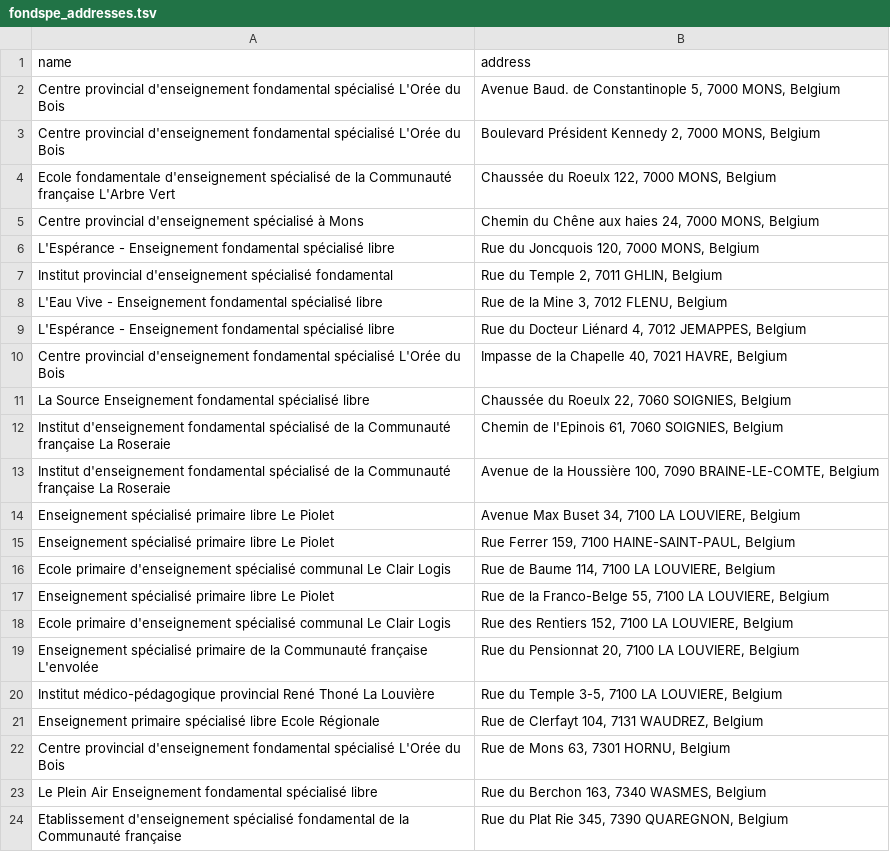
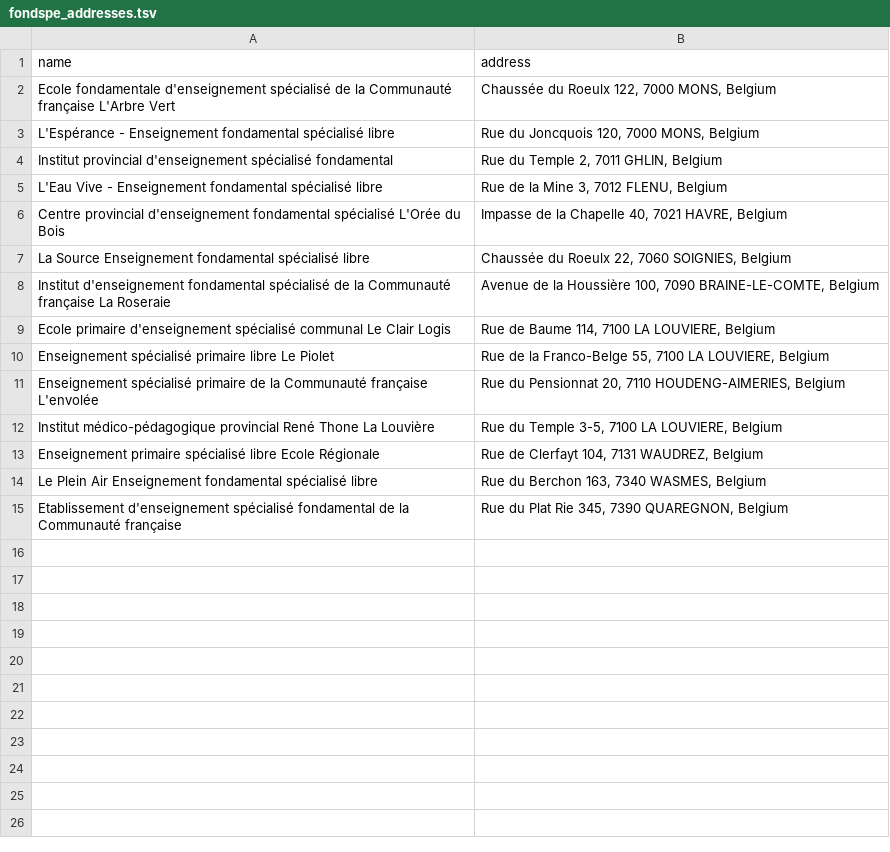
Before and after one commit to madewild/schoolplot, a TSV file: data/fondspe_addresses.tsv, drawn as a sheet.

```diff
--- a/data/fondspe_addresses.tsv
+++ b/data/fondspe_addresses.tsv
@@ -1,6 +1,3 @@
 name	address
-Centre provincial d'enseignement fondamental spécialisé L'Orée du Bois	Avenue Baud. de Constantinople 5, 7000 MONS, Belgium
-Centre provincial d'enseignement fondamental spécialisé L'Orée du Bois	Boulevard Président Kennedy 2, 7000 MONS, Belgium
 Ecole fondamentale d'enseignement spécialisé de la Communauté française L'Arbre Vert	Chaussée du Roeulx 122, 7000 MONS, Belgium
-Centre provincial d'enseignement spécialisé à Mons	Chemin du Chêne aux haies 24, 7000 MONS, Belgium
 L'Espérance - Enseignement fondamental spécialisé libre	Rue du Joncquois 120, 7000 MONS, Belgium
@@ -8,16 +5,10 @@ Institut provincial d'enseignement spécialisé fondamental	Rue du Temple 2, 701
 L'Eau Vive - Enseignement fondamental spécialisé libre	Rue de la Mine 3, 7012 FLENU, Belgium
-L'Espérance - Enseignement fondamental spécialisé libre	Rue du Docteur Liénard 4, 7012 JEMAPPES, Belgium
 Centre provincial d'enseignement fondamental spécialisé L'Orée du Bois	Impasse de la Chapelle 40, 7021 HAVRE, Belgium
 La Source Enseignement fondamental spécialisé libre	Chaussée du Roeulx 22, 7060 SOIGNIES, Belgium
-Institut d'enseignement fondamental spécialisé de la Communauté française La Roseraie	Chemin de l'Epinois 61, 7060 SOIGNIES, Belgium
 Institut d'enseignement fondamental spécialisé de la Communauté française La Roseraie	Avenue de la Houssière 100, 7090 BRAINE-LE-COMTE, Belgium
-Enseignement spécialisé primaire libre Le Piolet	Avenue Max Buset 34, 7100 LA LOUVIERE, Belgium
-Enseignement spécialisé primaire libre Le Piolet	Rue Ferrer 159, 7100 HAINE-SAINT-PAUL, Belgium
 Ecole primaire d'enseignement spécialisé communal Le Clair Logis	Rue de Baume 114, 7100 LA LOUVIERE, Belgium
 Enseignement spécialisé primaire libre Le Piolet	Rue de la Franco-Belge 55, 7100 LA LOUVIERE, Belgium
-Ecole primaire d'enseignement spécialisé communal Le Clair Logis	Rue des Rentiers 152, 7100 LA LOUVIERE, Belgium
-Enseignement spécialisé primaire de la Communauté française L'envolée	Rue du Pensionnat 20, 7100 LA LOUVIERE, Belgium
-Institut médico-pédagogique provincial René Thoné La Louvière	Rue du Temple 3-5, 7100 LA LOUVIERE, Belgium
+Enseignement spécialisé primaire de la Communauté française L'envolée	Rue du Pensionnat 20, 7110 HOUDENG-AIMERIES, Belgium
+Institut médico-pédagogique provincial René Thone La Louvière	Rue du Temple 3-5, 7100 LA LOUVIERE, Belgium
 Enseignement primaire spécialisé libre Ecole Régionale	Rue de Clerfayt 104, 7131 WAUDREZ, Belgium
-Centre provincial d'enseignement fondamental spécialisé L'Orée du Bois	Rue de Mons 63, 7301 HORNU, Belgium
 Le Plein Air Enseignement fondamental spécialisé libre	Rue du Berchon 163, 7340 WASMES, Belgium
```
Also changed, not shown: data/secspe_addresses.tsv.
